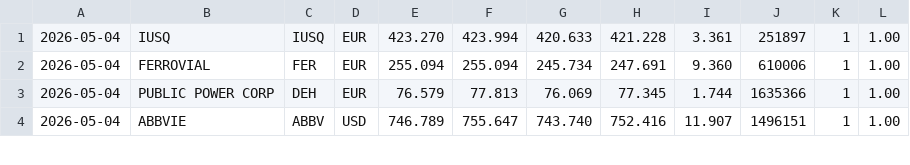
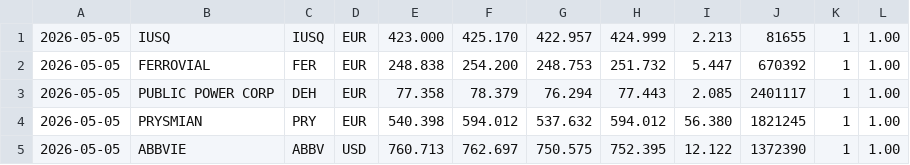
Before and after one commit to rziolo/fiz, a CSV file: inwestycje/etl/csv/import_zagr.csv, drawn as a sheet; only a part is shown; the diff covers the shown part only.

```diff
--- a/inwestycje/etl/csv/import_zagr.csv
+++ b/inwestycje/etl/csv/import_zagr.csv
@@ -1,4 +1,5 @@
-2026-05-04,IUSQ,IUSQ,EUR,423.270,423.994,420.633,421.228,3.361,251897,1,1.00
-2026-05-04,FERROVIAL,FER,EUR,255.094,255.094,245.734,247.691,9.360,610006,1,1.00
-2026-05-04,PUBLIC POWER CORP,DEH,EUR,76.579,77.813,76.069,77.345,1.744,1635366,1,1.00
-2026-05-04,ABBVIE,ABBV,USD,746.789,755.647,743.740,752.416,11.907,1496151,1,1.00
+2026-05-05,IUSQ,IUSQ,EUR,423.000,425.170,422.957,424.999,2.213,81655,1,1.00
+2026-05-05,FERROVIAL,FER,EUR,248.838,254.200,248.753,251.732,5.447,670392,1,1.00
+2026-05-05,PUBLIC POWER CORP,DEH,EUR,77.358,78.379,76.294,77.443,2.085,2401117,1,1.00
+2026-05-05,PRYSMIAN,PRY,EUR,540.398,594.012,537.632,594.012,56.380,1821245,1,1.00
+2026-05-05,ABBVIE,ABBV,USD,760.713,762.697,750.575,752.395,12.122,1372390,1,1.00
```
Also changed, not shown: 35 edited cells elsewhere in this file, inwestycje/etl/csv/import_gpw.csv, inwestycje/etl/csv/raport_statystyka.csv, 6 other files.
